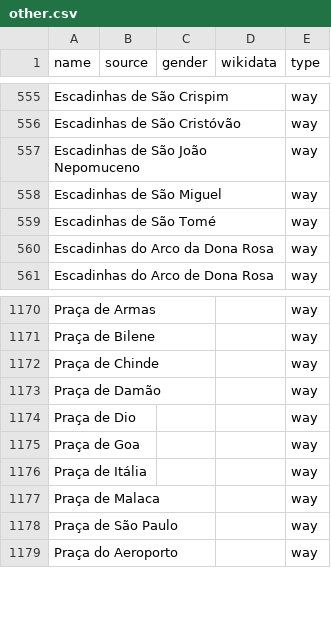
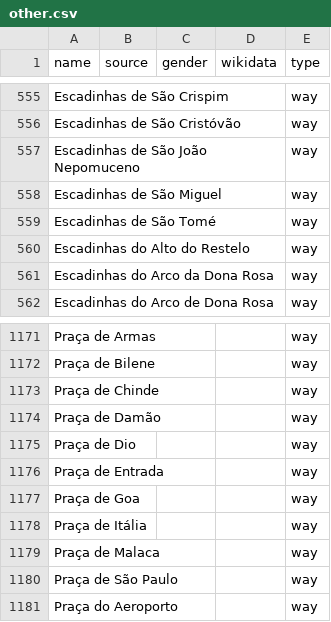
Before and after one commit to EqualStreetNames/equalstreetnames-lisbon, a CSV file: data/other.csv, drawn as a sheet; only a part is shown, gaps mark what is left out; the diff names each change by its address in the sheet, - before the commit and + after, or states it on an @@ line.

```diff
--- a/data/other.csv
+++ b/data/other.csv
+row 560: Escadinhas do Alto do Restelo |  |  |  | way
+row 1176: Praça de Entrada |  |  |  | way
```
Also changed, not shown: 3 other files.
